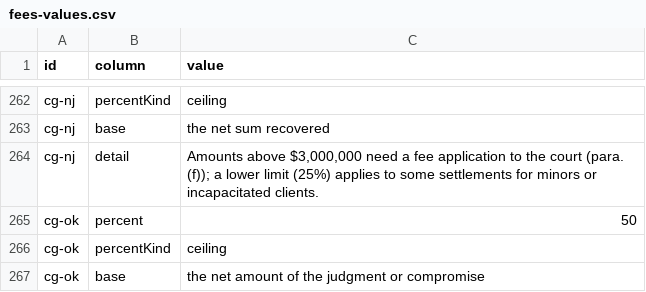
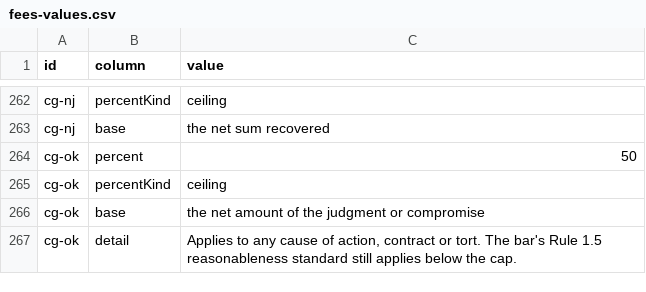
Before and after one commit to ops864/legal-marketing-data, a CSV file: data/fees/fees-values.csv, drawn as a sheet; only a part is shown, gaps mark what is left out; the shorter side is filled out with more unchanged rows.

```diff
--- a/data/fees/fees-values.csv
+++ b/data/fees/fees-values.csv
@@ -263,3 +263,2 @@ cg-nj,percentKind,ceiling
 cg-nj,base,the net sum recovered
-cg-nj,detail,"Amounts above $3,000,000 need a fee application to the court (para. (f)); a lower limit (25%) applies to some settlements for minors or incapacitated clients."
 cg-ok,percent,50
```
Also changed, not shown: data/crosswalks/crosswalks-values.csv, data/fees/fees.csv, 31 other files.
